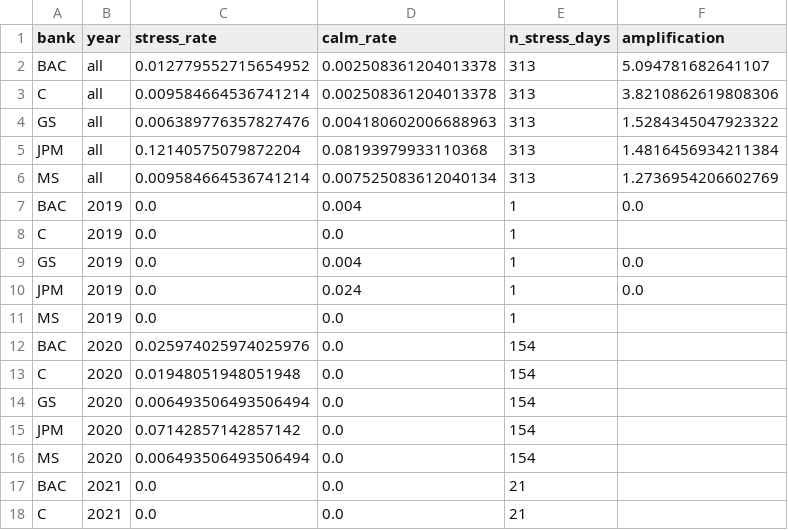
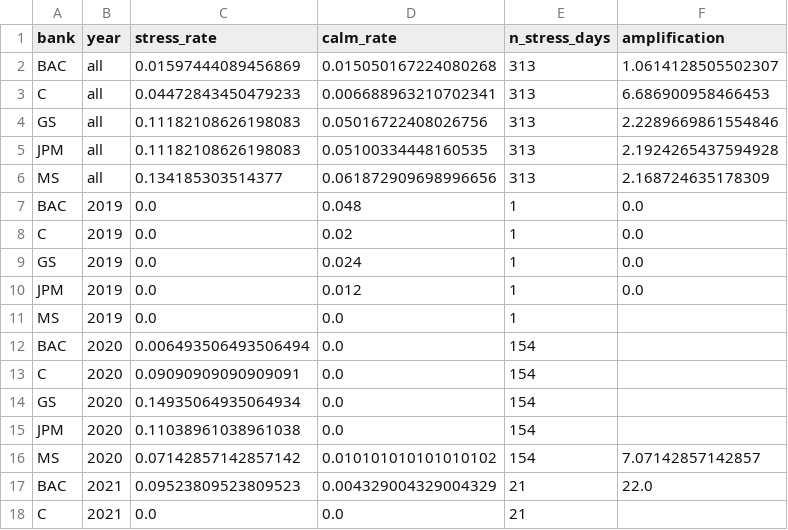
Before and after one commit to rxj0102/var-confidence-audit, a CSV file: data/processed/stress_amplification.csv, drawn as a sheet; only a part is shown; the diff covers the shown part only.

```diff
--- a/data/processed/stress_amplification.csv
+++ b/data/processed/stress_amplification.csv
@@ -1,18 +1,18 @@
 bank,year,stress_rate,calm_rate,n_stress_days,amplification
-BAC,all,0.012779552715654952,0.002508361204013378,313,5.094781682641107
-C,all,0.009584664536741214,0.002508361204013378,313,3.8210862619808306
-GS,all,0.006389776357827476,0.004180602006688963,313,1.5284345047923322
-JPM,all,0.12140575079872204,0.08193979933110368,313,1.4816456934211384
-MS,all,0.009584664536741214,0.007525083612040134,313,1.2736954206602769
-BAC,2019,0.0,0.004,1,0.0
-C,2019,0.0,0.0,1,
-GS,2019,0.0,0.004,1,0.0
-JPM,2019,0.0,0.024,1,0.0
+BAC,all,0.01597444089456869,0.015050167224080268,313,1.0614128505502307
+C,all,0.04472843450479233,0.006688963210702341,313,6.686900958466453
+GS,all,0.11182108626198083,0.05016722408026756,313,2.2289669861554846
+JPM,all,0.11182108626198083,0.05100334448160535,313,2.1924265437594928
+MS,all,0.134185303514377,0.061872909698996656,313,2.168724635178309
+BAC,2019,0.0,0.048,1,0.0
+C,2019,0.0,0.02,1,0.0
+GS,2019,0.0,0.024,1,0.0
+JPM,2019,0.0,0.012,1,0.0
 MS,2019,0.0,0.0,1,
-BAC,2020,0.025974025974025976,0.0,154,
-C,2020,0.01948051948051948,0.0,154,
-GS,2020,0.006493506493506494,0.0,154,
-JPM,2020,0.07142857142857142,0.0,154,
-MS,2020,0.006493506493506494,0.0,154,
-BAC,2021,0.0,0.0,21,
+BAC,2020,0.006493506493506494,0.0,154,
+C,2020,0.09090909090909091,0.0,154,
+GS,2020,0.14935064935064934,0.0,154,
+JPM,2020,0.11038961038961038,0.0,154,
+MS,2020,0.07142857142857142,0.010101010101010102,154,7.07142857142857
+BAC,2021,0.09523809523809523,0.004329004329004329,21,22.0
 C,2021,0.0,0.0,21,
```
Also changed, not shown: 37 edited cells elsewhere in this file, data/processed/christoffersen_results.csv, data/processed/cross_bank_comparison.csv, 24 other files.
